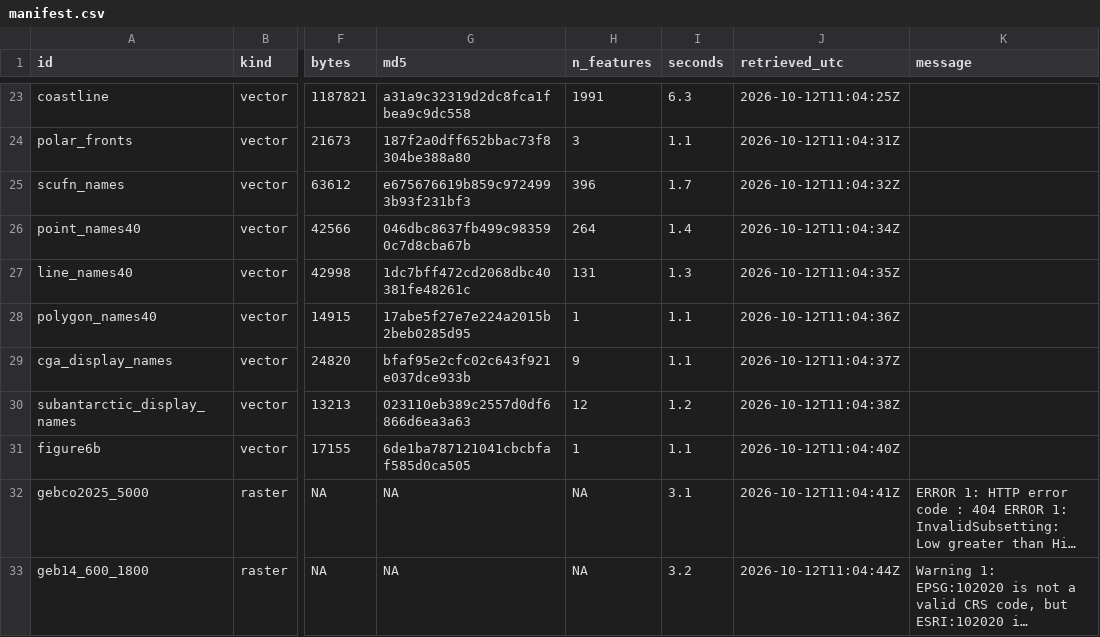
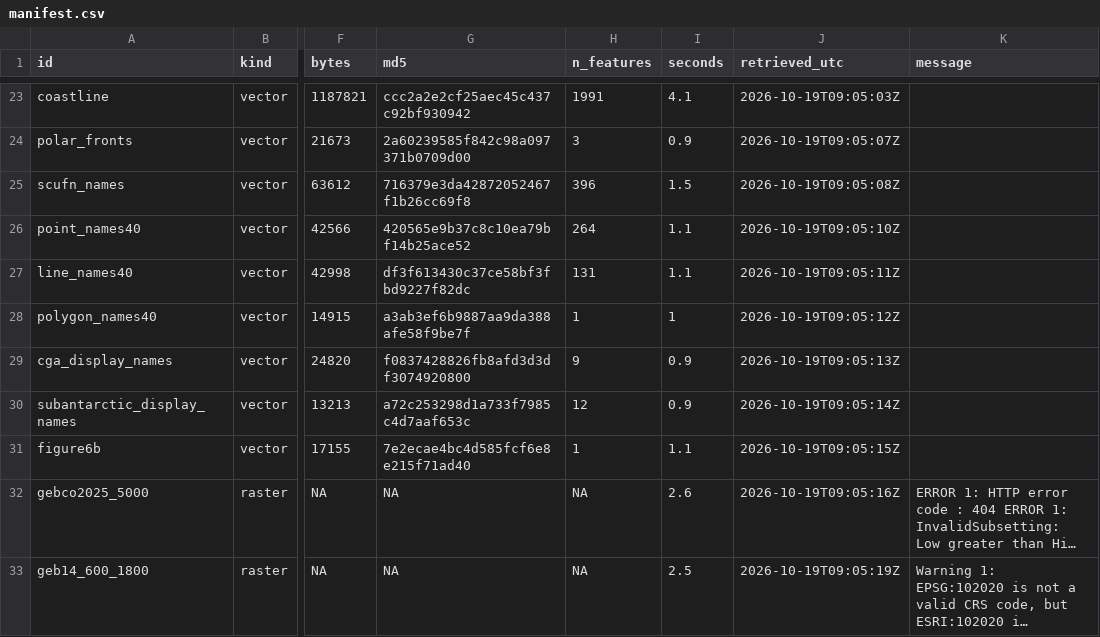
Before and after one commit to allboa/ccamlrcat, a CSV file: manifest.csv, drawn as a sheet; only a part is shown, gaps mark what is left out; long unchanged cells end in …; the diff covers the shown part only; the diff names each change by its address in the sheet, - before the commit and + after, or states it on an @@ line.

```diff
--- a/manifest.csv
+++ b/manifest.csv
-G23 (md5): a31a9c32319d2dc8fca1fbea9c9dc558
+G23 (md5): ccc2a2e2cf25aec45c437c92bf930942
-I23 (seconds): 6.3
+I23 (seconds): 4.1
-J23 (retrieved_utc): 2026-10-12T11:04:25Z
+J23 (retrieved_utc): 2026-10-19T09:05:03Z
-G24 (md5): 187f2a0dff652bbac73f8304be388a80
+G24 (md5): 2a60239585f842c98a097371b0709d00
-I24 (seconds): 1.1
+I24 (seconds): 0.9
-J24 (retrieved_utc): 2026-10-12T11:04:31Z
+J24 (retrieved_utc): 2026-10-19T09:05:07Z
-G25 (md5): e675676619b859c9724993b93f231bf3
+G25 (md5): 716379e3da42872052467f1b26cc69f8
-I25 (seconds): 1.7
+I25 (seconds): 1.5
-J25 (retrieved_utc): 2026-10-12T11:04:32Z
+J25 (retrieved_utc): 2026-10-19T09:05:08Z
-G26 (md5): 046dbc8637fb499c983590c7d8cba67b
+G26 (md5): 420565e9b37c8c10ea79bf14b25ace52
-I26 (seconds): 1.4
+I26 (seconds): 1.1
-J26 (retrieved_utc): 2026-10-12T11:04:34Z
+J26 (retrieved_utc): 2026-10-19T09:05:10Z
-G27 (md5): 1dc7bff472cd2068dbc40381fe48261c
+G27 (md5): df3f613430c37ce58bf3fbd9227f82dc
-I27 (seconds): 1.3
+I27 (seconds): 1.1
-J27 (retrieved_utc): 2026-10-12T11:04:35Z
+J27 (retrieved_utc): 2026-10-19T09:05:11Z
-G28 (md5): 17abe5f27e7e224a2015b2beb0285d95
+G28 (md5): a3ab3ef6b9887aa9da388afe58f9be7f
-I28 (seconds): 1.1
+I28 (seconds): 1
-J28 (retrieved_utc): 2026-10-12T11:04:36Z
+J28 (retrieved_utc): 2026-10-19T09:05:12Z
-G29 (md5): bfaf95e2cfc02c643f921e037dce933b
+G29 (md5): f0837428826fb8afd3d3df3074920800
-I29 (seconds): 1.1
+I29 (seconds): 0.9
-J29 (retrieved_utc): 2026-10-12T11:04:37Z
+J29 (retrieved_utc): 2026-10-19T09:05:13Z
-G30 (md5): 023110eb389c2557d0df6866d6ea3a63
+G30 (md5): a72c253298d1a733f7985c4d7aaf653c
-I30 (seconds): 1.2
+I30 (seconds): 0.9
-J30 (retrieved_utc): 2026-10-12T11:04:38Z
+J30 (retrieved_utc): 2026-10-19T09:05:14Z
-G31 (md5): 6de1ba787121041cbcbfaf585d0ca505
+G31 (md5): 7e2ecae4bc4d585fcf6e8e215f71ad40
-J31 (retrieved_utc): 2026-10-12T11:04:40Z
+J31 (retrieved_utc): 2026-10-19T09:05:15Z
-I32 (seconds): 3.1
+I32 (seconds): 2.6
-J32 (retrieved_utc): 2026-10-12T11:04:41Z
+J32 (retrieved_utc): 2026-10-19T09:05:16Z
-I33 (seconds): 3.2
+I33 (seconds): 2.5
-J33 (retrieved_utc): 2026-10-12T11:04:44Z
+J33 (retrieved_utc): 2026-10-19T09:05:19Z
```
Also changed, not shown: 64 edited cells elsewhere in this file, 31 other files.
